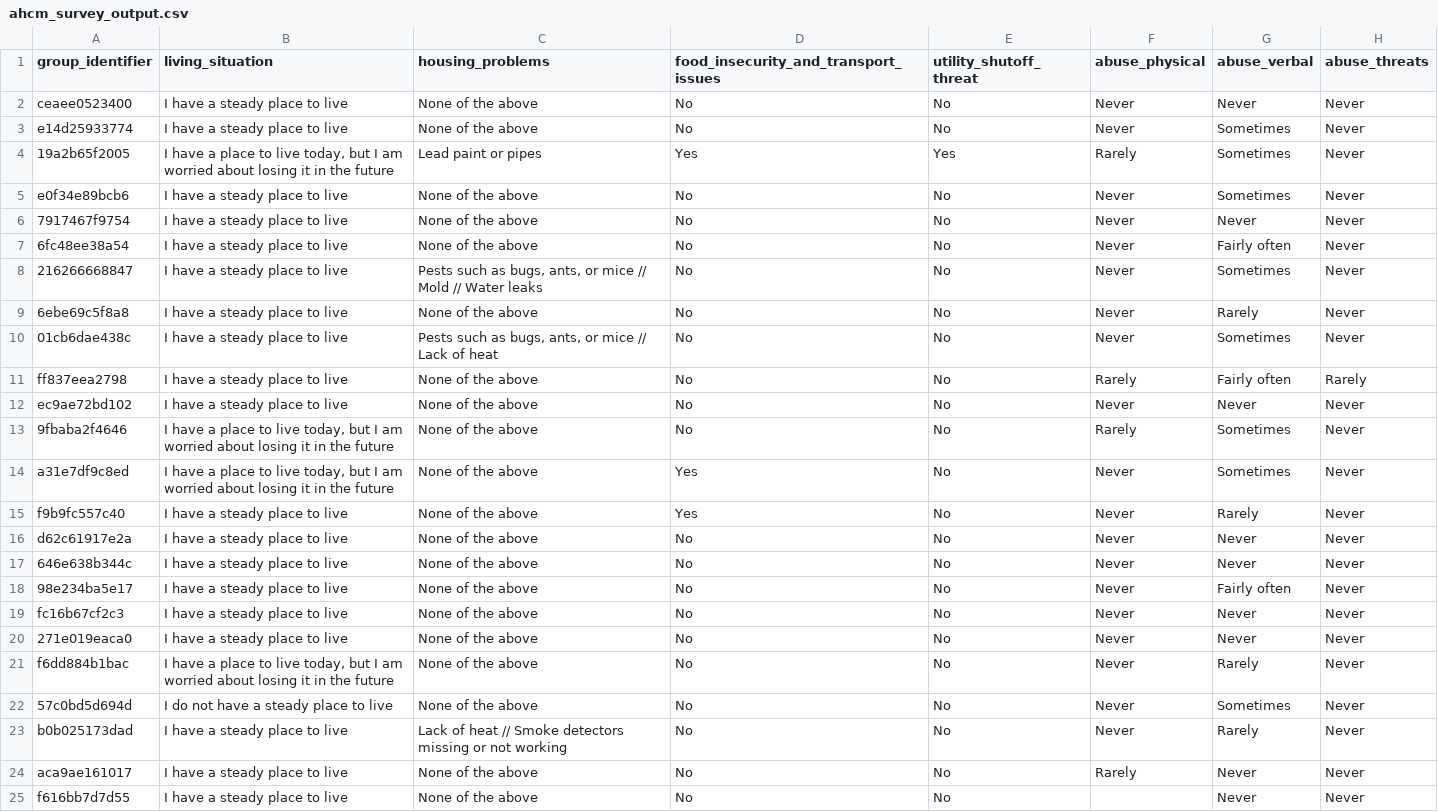
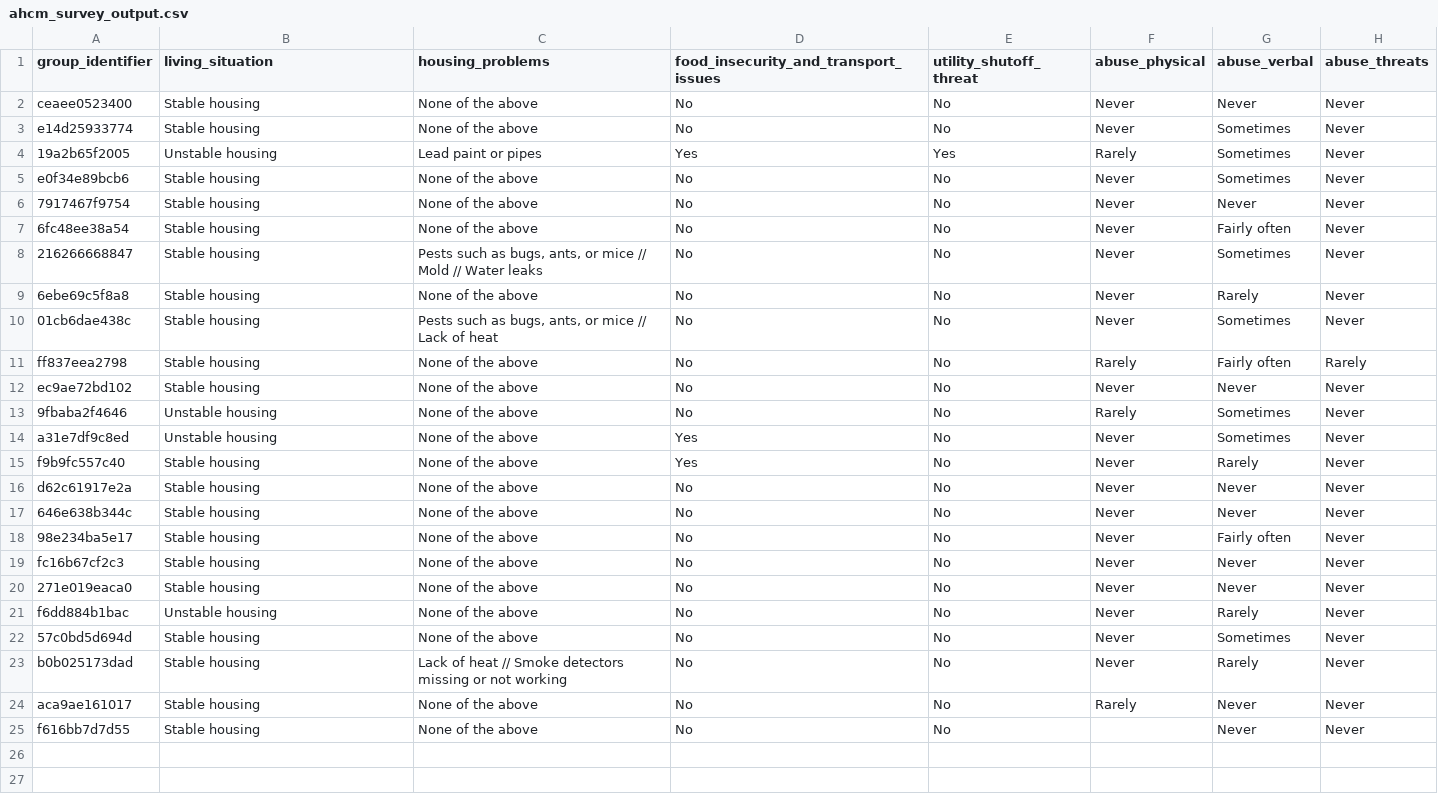
Before and after one commit to SirazSium84/dashboardTest, a CSV file: data/ahcm_survey_output.csv, drawn as a sheet; only a part is shown; the diff names each change by its address in the sheet, - before the commit and + after, or states it on an @@ line.

```diff
--- a/data/ahcm_survey_output.csv
+++ b/data/ahcm_survey_output.csv
-B2:B3 (living_situation): I have a steady place to live
+B2:B3 (living_situation): Stable housing
-B4 (living_situation): I have a place to live today, but I am worried about losing it in the future
+B4 (living_situation): Unstable housing
-B5:B12 (living_situation): I have a steady place to live
+B5:B12 (living_situation): Stable housing
-B13:B14 (living_situation): I have a place to live today, but I am worried about losing it in the future
+B13:B14 (living_situation): Unstable housing
-B15:B20 (living_situation): I have a steady place to live
+B15:B20 (living_situation): Stable housing
-B21 (living_situation): I have a place to live today, but I am worried about losing it in the future
+B21 (living_situation): Unstable housing
-B22 (living_situation): I do not have a steady place to live
+B22 (living_situation): Stable housing
-B23:B25 (living_situation): I have a steady place to live
+B23:B25 (living_situation): Stable housing
```
Also changed, not shown: data/ders_merged.csv, data/gad_merged.csv, 7 other files.
